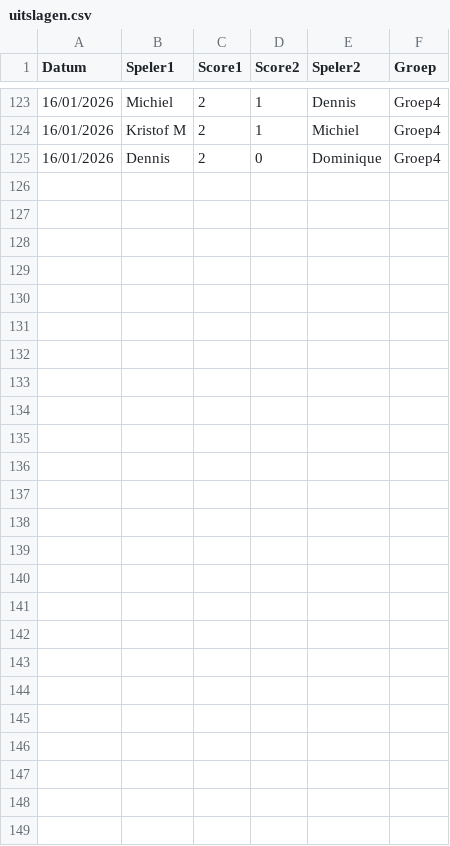
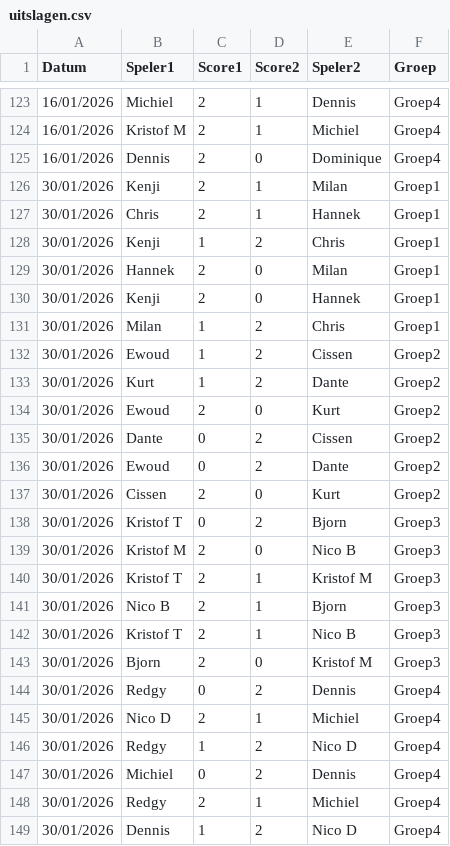
Before and after one commit to diegovdw/diegovdw.github.io, a CSV file: input/uitslagen.csv, drawn as a sheet; only a part is shown, gaps mark what is left out; the diff names each change by its address in the sheet, - before the commit and + after, or states it on an @@ line.

```diff
--- a/input/uitslagen.csv
+++ b/input/uitslagen.csv
+row 126: 30/01/2026 | Kenji | 2 | 1 | Milan | Groep1
+row 127: 30/01/2026 | Chris | 2 | 1 | Hannek | Groep1
+row 128: 30/01/2026 | Kenji | 1 | 2 | Chris | Groep1
+row 129: 30/01/2026 | Hannek | 2 | 0 | Milan | Groep1
+row 130: 30/01/2026 | Kenji | 2 | 0 | Hannek | Groep1
+row 131: 30/01/2026 | Milan | 1 | 2 | Chris | Groep1
+row 132: 30/01/2026 | Ewoud | 1 | 2 | Cissen | Groep2
+row 133: 30/01/2026 | Kurt | 1 | 2 | Dante | Groep2
+row 134: 30/01/2026 | Ewoud | 2 | 0 | Kurt | Groep2
+row 135: 30/01/2026 | Dante | 0 | 2 | Cissen | Groep2
+row 136: 30/01/2026 | Ewoud | 0 | 2 | Dante | Groep2
+row 137: 30/01/2026 | Cissen | 2 | 0 | Kurt | Groep2
+row 138: 30/01/2026 | Kristof T | 0 | 2 | Bjorn | Groep3
+row 139: 30/01/2026 | Kristof M | 2 | 0 | Nico B | Groep3
+row 140: 30/01/2026 | Kristof T | 2 | 1 | Kristof M | Groep3
+row 141: 30/01/2026 | Nico B | 2 | 1 | Bjorn | Groep3
+row 142: 30/01/2026 | Kristof T | 2 | 1 | Nico B | Groep3
+row 143: 30/01/2026 | Bjorn | 2 | 0 | Kristof M | Groep3
+row 144: 30/01/2026 | Redgy | 0 | 2 | Dennis | Groep4
+row 145: 30/01/2026 | Nico D | 2 | 1 | Michiel | Groep4
+row 146: 30/01/2026 | Redgy | 1 | 2 | Nico D | Groep4
+row 147: 30/01/2026 | Michiel | 0 | 2 | Dennis | Groep4
+row 148: 30/01/2026 | Redgy | 2 | 1 | Michiel | Groep4
+row 149: 30/01/2026 | Dennis | 1 | 2 | Nico D | Groep4
```
Also changed, not shown: input/boetes.csv, input/hoogste_worp.csv, 3 other files.
